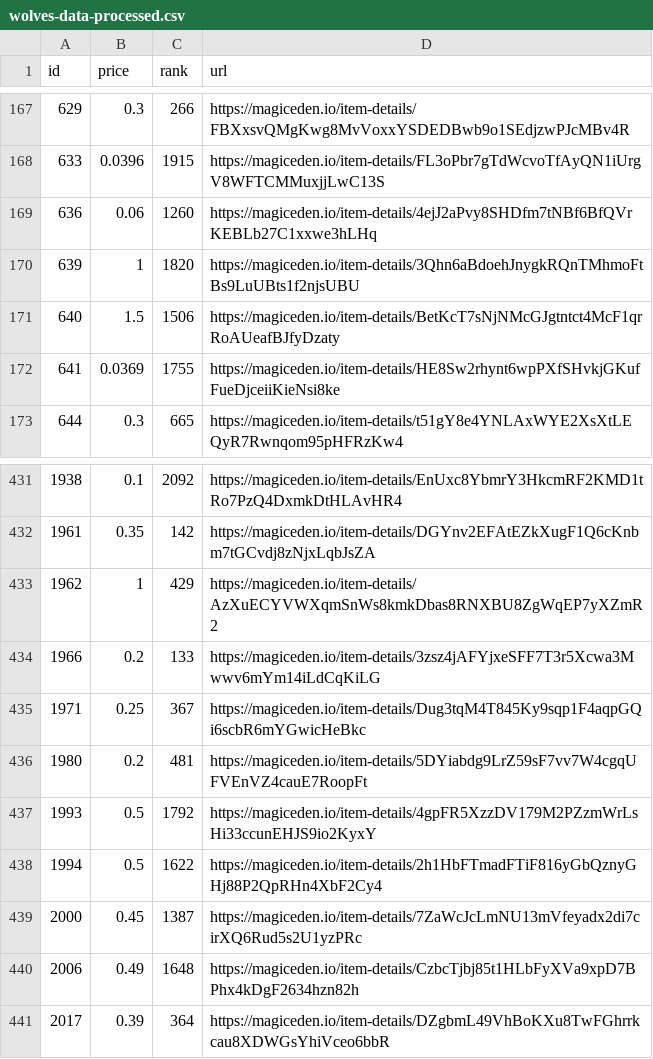
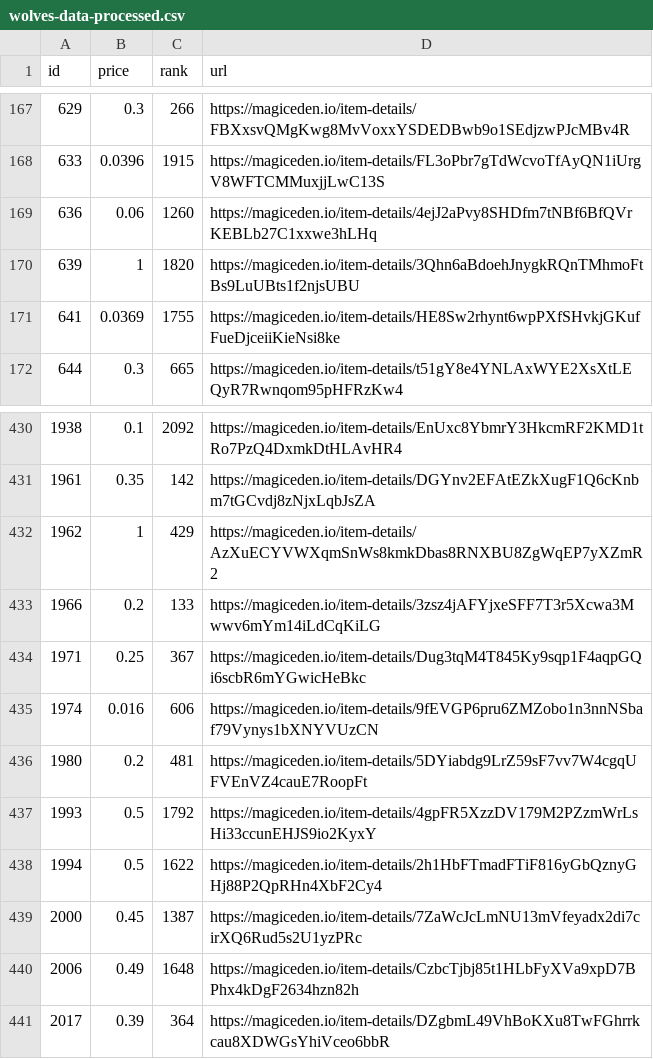
Before and after one commit to braposo/magiceden-wolves-monitor, a CSV file: wolves-data-processed.csv, drawn as a sheet; only a part is shown, gaps mark what is left out; removed rows and columns are numbered as before the commit, all else as after; the diff names each change by its address in the sheet, - before the commit and + after, or states it on an @@ line.

Commit message:
Flat: latest data (2021-11-01T12:58:03.757Z) {   "date": "2021-11-01T12:58:03.757Z",   "files": [     {       "name": "wolves-data-processed.csv",       "deltaBytes": 2,       "source": "https://api-mainnet.magiceden.io/rpc/getListedNFTsByQuery?q=%7B%22%24match%22%3A%7B%22collectionSymbol%22%3A%22wolves_of_sol_street%22%7D%2C%22%24sort%22%3A%7B%22takerAmount%22%3A1%2C%22createdAt%22%3A-1%7D%7D"     },     {       "name": "wolves-data.json",       "deltaBytes": 5900,       "source": "https://api-mainnet.magiceden.io/rpc/getListedNFTsByQuery?q=%7B%22%24match%22%3A%7B%22collectionSymbol%22%3A%22wolves_of_sol_street%22%7D%2C%22%24sort%22%3A%7B%22takerAmount%22%3A1%2C%22createdAt%22%3A-1%7D%7D"     }   ] }

```diff
--- a/wolves-data-processed.csv
+++ b/wolves-data-processed.csv
-row 171: 640 | 1.5 | 1506 | https://magiceden.io/item-details/BetKcT7sNjNMcGJgtntct4McF1qrRoAUeafBJfyDzaty
+row 435: 1974 | 0.016 | 606 | https://magiceden.io/item-details/9fEVGP6pru6ZMZobo1n3nnNSbaf79Vynys1bXNYVUzCN
```
Also changed, not shown: 1 other file.
